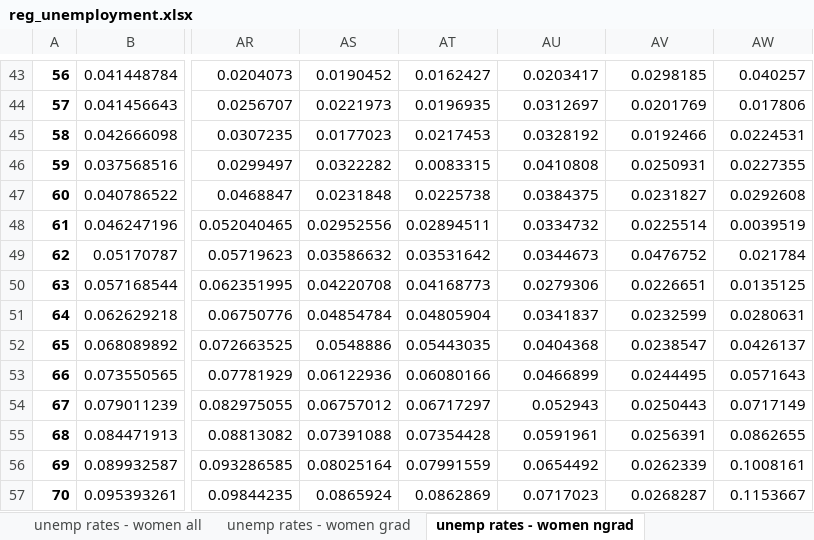
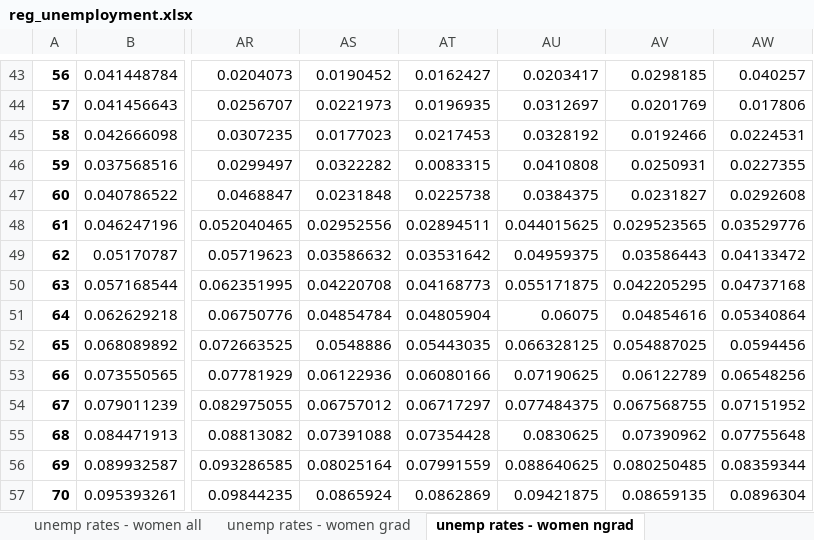
Before and after one commit to centreformicrosimulation/SimPaths, an Excel workbook: input/reg_unemployment.xlsx, sheet unemp rates - women ngrad, drawn as a sheet; only a part is shown, gaps mark what is left out; values as stored, in another font and other column widths than the file's, no borders; the diff covers the shown part only; the diff names each change by its address in the sheet, - before the commit and + after, or states it on an @@ line.

```diff
--- a/input/reg_unemployment.xlsx (sheet unemp rates - women ngrad)
+++ b/input/reg_unemployment.xlsx (sheet unemp rates - women ngrad)
-AU48: 0.0334732
+AU48: 0.044015625
-AV48: 0.0225514
+AV48: 0.029523565
-AW48: 0.0039519
+AW48: 0.03529776
-AU49: 0.0344673
+AU49: 0.04959375
-AV49: 0.0476752
+AV49: 0.03586443
-AW49: 0.021784
+AW49: 0.04133472
-AU50: 0.0279306
+AU50: 0.055171875
-AV50: 0.0226651
+AV50: 0.042205295
-AW50: 0.0135125
+AW50: 0.04737168
-AU51: 0.0341837
+AU51: 0.06075
-AV51: 0.0232599
+AV51: 0.04854616
-AW51: 0.0280631
+AW51: 0.05340864
-AU52: 0.0404368
+AU52: 0.066328125
-AV52: 0.0238547
+AV52: 0.054887025
-AW52: 0.0426137
+AW52: 0.0594456
-AU53: 0.0466899
+AU53: 0.07190625
-AV53: 0.0244495
+AV53: 0.06122789
-AW53: 0.0571643
+AW53: 0.06548256
-AU54: 0.052943
+AU54: 0.077484375
-AV54: 0.0250443
+AV54: 0.067568755
-AW54: 0.0717149
+AW54: 0.07151952
-AU55: 0.0591961
+AU55: 0.0830625
-AV55: 0.0256391
+AV55: 0.07390962
-AW55: 0.0862655
+AW55: 0.07755648
-AU56: 0.0654492
+AU56: 0.088640625
-AV56: 0.0262339
+AV56: 0.080250485
-AW56: 0.1008161
+AW56: 0.08359344
-AU57: 0.0717023
+AU57: 0.09421875
-AV57: 0.0268287
+AV57: 0.08659135
-AW57: 0.1153667
+AW57: 0.0896304
```
Also changed, not shown: 27 edited cells elsewhere in this sheet, input/reg_fertility.xlsx, 19 other files.
